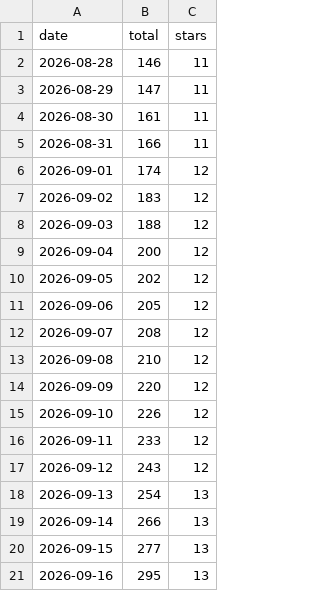
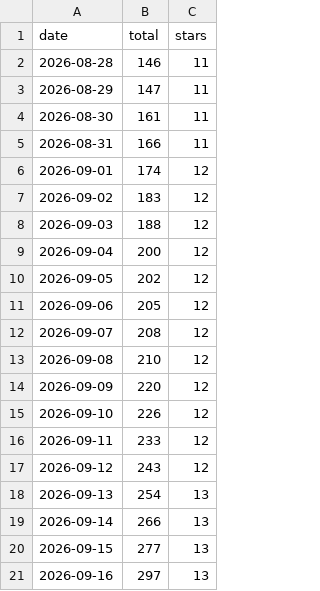
Before and after one commit to emailops/emailops, a CSV file: downloads.csv, drawn as a sheet.

```diff
--- a/downloads.csv
+++ b/downloads.csv
@@ -20,2 +20,2 @@ date,total,stars
 2026-09-15,277,13
-2026-09-16,295,13
+2026-09-16,297,13
```
